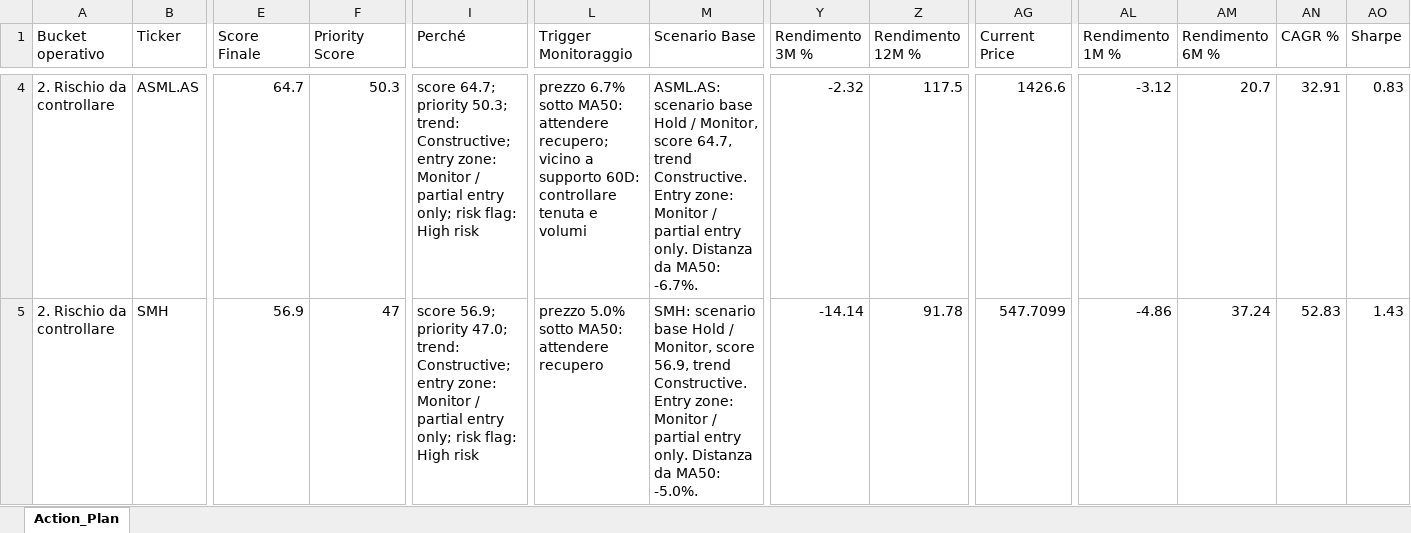
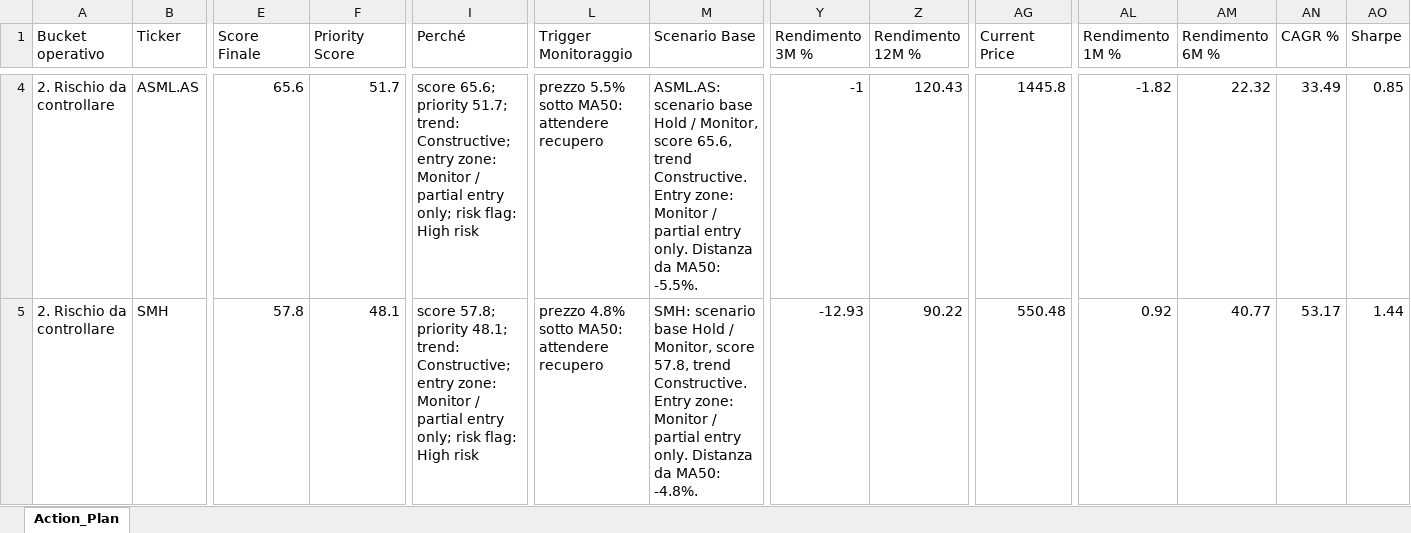
Before and after one commit to mirkomazzacuva/etf-intelligence-agent, an Excel workbook: AlphaForge_Action_Plan.xlsx, sheet Action_Plan, drawn as a sheet; only a part is shown, gaps mark what is left out; values as stored, in another font and other column widths than the file's, no borders; the diff covers the shown part only; the diff names each change by its address in the sheet, - before the commit and + after, or states it on an @@ line.

```diff
--- a/AlphaForge_Action_Plan.xlsx (sheet Action_Plan)
+++ b/AlphaForge_Action_Plan.xlsx (sheet Action_Plan)
-E4 (Score Finale): 64.7
+E4 (Score Finale): 65.6
-F4 (Priority Score): 50.3
+F4 (Priority Score): 51.7
-I4 (Perché): score 64.7; priority 50.3; trend: Constructive;…
+I4 (Perché): score 65.6; priority 51.7; trend: Constructive;…
-L4 (Trigger Monitoraggio): prezzo 6.7% sotto MA50: attendere recupero; vicino a supporto 60D: controllare tenuta e volumi
+L4 (Trigger Monitoraggio): prezzo 5.5% sotto MA50: attendere recupero
-M4 (Scenario Base): …Monitor, score 64.7, trend Constructive. Entry zone: Monitor / partial entry only. Distanza da MA50: -6.7%.
+M4 (Scenario Base): …Monitor, score 65.6, trend Constructive. Entry zone: Monitor / partial entry only. Distanza da MA50: -5.5%.
-Y4 (Rendimento 3M %): -2.32
+Y4 (Rendimento 3M %): -1
-Z4 (Rendimento 12M %): 117.5
+Z4 (Rendimento 12M %): 120.43
-AG4 (Current Price): 1426.6
+AG4 (Current Price): 1445.8
-AL4 (Rendimento 1M %): -3.12
+AL4 (Rendimento 1M %): -1.82
-AM4 (Rendimento 6M %): 20.7
+AM4 (Rendimento 6M %): 22.32
-AN4 (CAGR %): 32.91
+AN4 (CAGR %): 33.49
-AO4 (Sharpe): 0.83
+AO4 (Sharpe): 0.85
-E5 (Score Finale): 56.9
+E5 (Score Finale): 57.8
-F5 (Priority Score): 47
+F5 (Priority Score): 48.1
-I5 (Perché): score 56.9; priority 47.0; trend: Constructive;…
+I5 (Perché): score 57.8; priority 48.1; trend: Constructive;…
-L5 (Trigger Monitoraggio): prezzo 5.0% sotto MA50: attendere recupero
+L5 (Trigger Monitoraggio): prezzo 4.8% sotto MA50: attendere recupero
-M5 (Scenario Base): …Monitor, score 56.9, trend Constructive. Entry zone: Monitor / partial entry only. Distanza da MA50: -5.0%.
+M5 (Scenario Base): …Monitor, score 57.8, trend Constructive. Entry zone: Monitor / partial entry only. Distanza da MA50: -4.8%.
-Y5 (Rendimento 3M %): -14.14
+Y5 (Rendimento 3M %): -12.93
-Z5 (Rendimento 12M %): 91.78
+Z5 (Rendimento 12M %): 90.22
-AG5 (Current Price): 547.7099
+AG5 (Current Price): 550.48
-AL5 (Rendimento 1M %): -4.86
+AL5 (Rendimento 1M %): 0.92
-AM5 (Rendimento 6M %): 37.24
+AM5 (Rendimento 6M %): 40.77
-AN5 (CAGR %): 52.83
+AN5 (CAGR %): 53.17
-AO5 (Sharpe): 1.43
+AO5 (Sharpe): 1.44
```
Also changed, not shown: 1 added row, 1 removed row and 407 edited cells elsewhere in this sheet, AlphaForge_Insights.xlsx, AlphaForge_News_Radar.xlsx, 19 other files.
